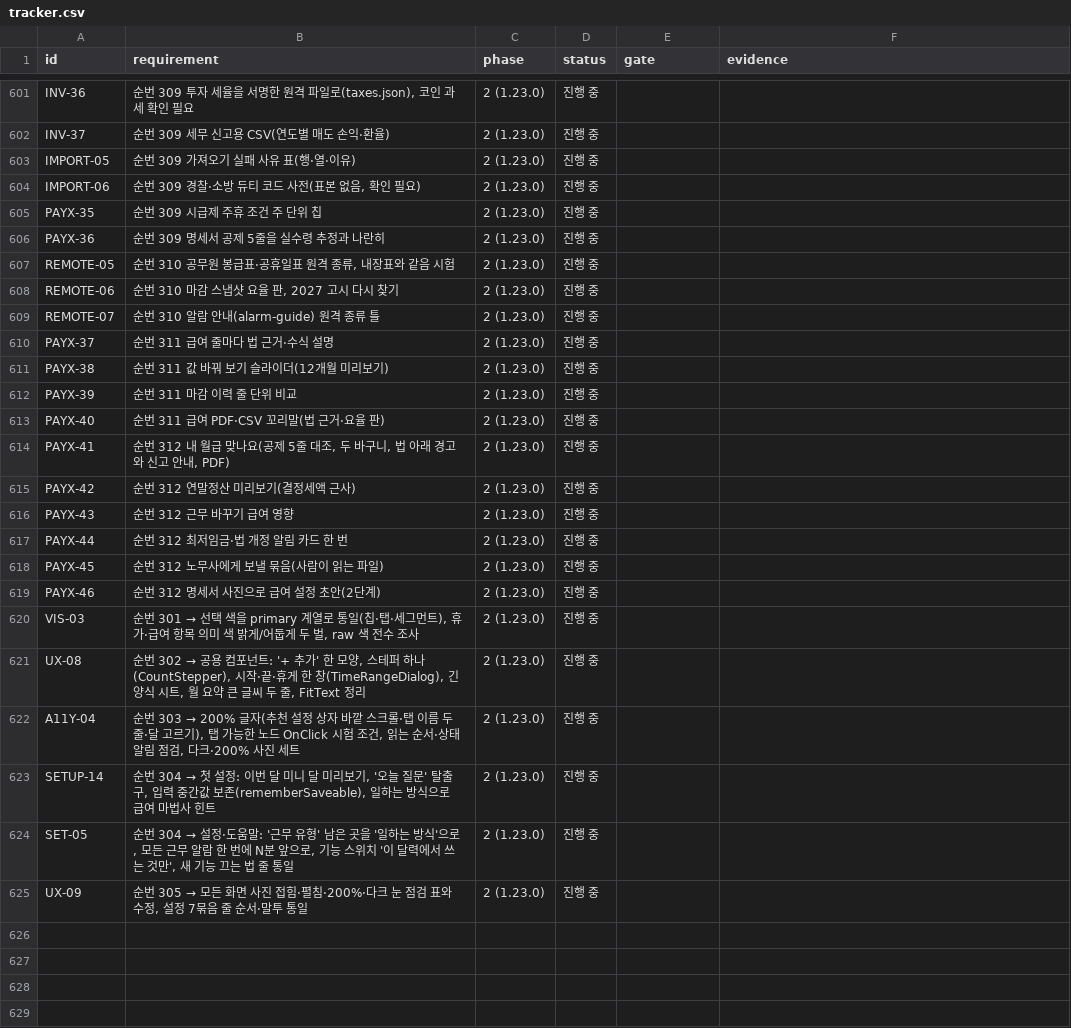
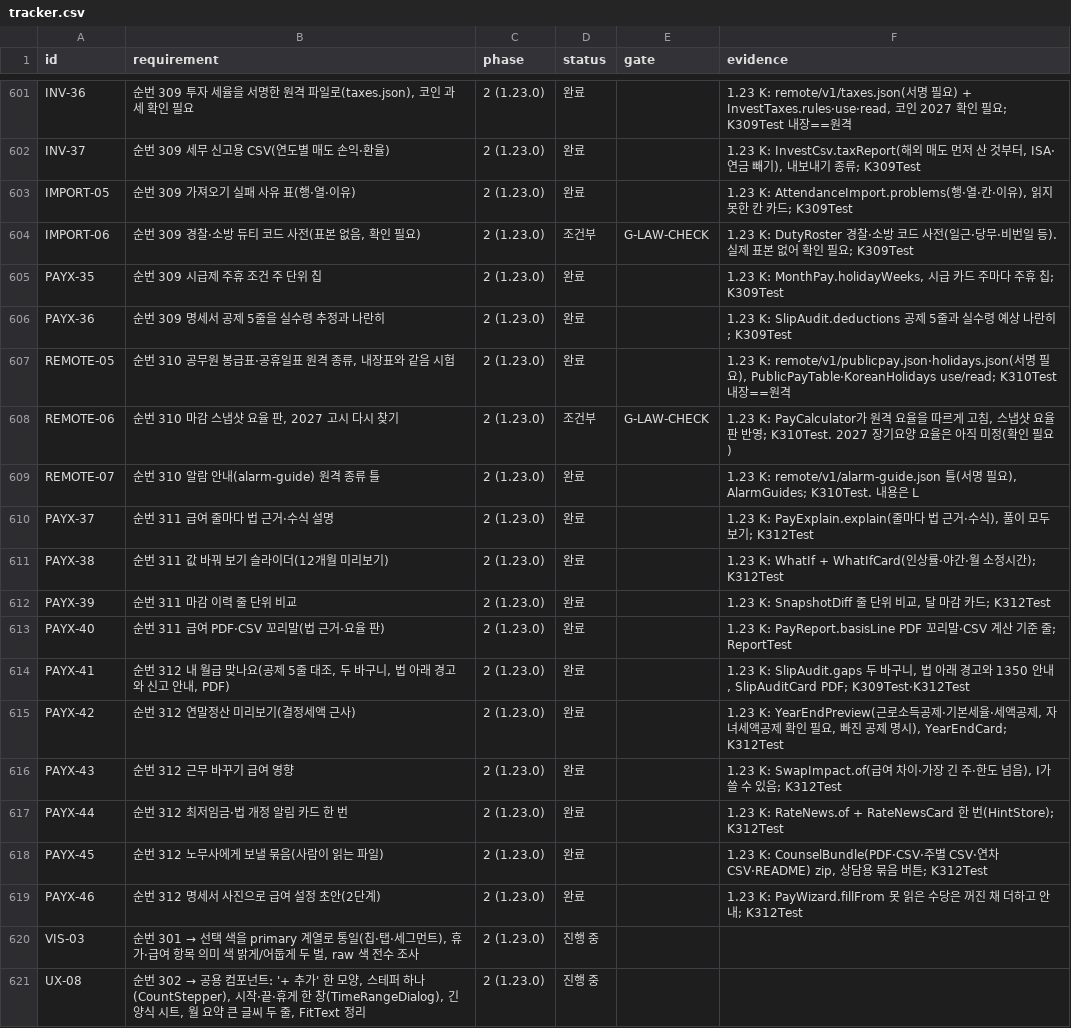
Before and after one commit to YWJMoney/-, a CSV file: shift-calendar-app/docs/tracker.csv, drawn as a sheet; only a part is shown, gaps mark what is left out; the shorter side is filled out with more unchanged rows; the diff covers the shown part only; the diff names each change by its address in the sheet, - before the commit and + after, or states it on an @@ line.

```diff
--- a/shift-calendar-app/docs/tracker.csv
+++ b/shift-calendar-app/docs/tracker.csv
-D601:D603 (status): 진행 중
+D601:D603 (status): 완료
-F601 (evidence): (empty)
+F601 (evidence): 1.23 K: remote/v1/taxes.json(서명 필요) + InvestTaxes.rules·use·read, 코인 2027 확인 필요; K309Test 내장==원격
-F602 (evidence): (empty)
+F602 (evidence): 1.23 K: InvestCsv.taxReport(해외 매도 먼저 산 것부터, ISA·연금 빼기), 내보내기 종류; K309Test
-F603 (evidence): (empty)
+F603 (evidence): 1.23 K: AttendanceImport.problems(행·열·칸·이유), 읽지 못한 칸 카드; K309Test
-D604 (status): 진행 중
+D604 (status): 조건부
-E604 (gate): (empty)
+E604 (gate): G-LAW-CHECK
-F604 (evidence): (empty)
+F604 (evidence): 1.23 K: DutyRoster 경찰·소방 코드 사전(일근·당무·비번일 등). 실제 표본 없어 확인 필요; K309Test
-D605:D607 (status): 진행 중
+D605:D607 (status): 완료
-F605 (evidence): (empty)
+F605 (evidence): 1.23 K: MonthPay.holidayWeeks, 시급 카드 주마다 주휴 칩; K309Test
-F606 (evidence): (empty)
+F606 (evidence): 1.23 K: SlipAudit.deductions 공제 5줄과 실수령 예상 나란히; K309Test
-F607 (evidence): (empty)
+F607 (evidence): 1.23 K: remote/v1/publicpay.json·holidays.json(서명 필요), PublicPayTable·KoreanHolidays use/read; K310Test 내장==원격
-D608 (status): 진행 중
+D608 (status): 조건부
-E608 (gate): (empty)
+E608 (gate): G-LAW-CHECK
-F608 (evidence): (empty)
+F608 (evidence): 1.23 K: PayCalculator가 원격 요율을 따르게 고침, 스냅샷 요율 판 반영; K310Test. 2027 장기요양 요율은 아직 미정(확인 필요)
-D609:D619 (status): 진행 중
+D609:D619 (status): 완료
-F609 (evidence): (empty)
+F609 (evidence): 1.23 K: remote/v1/alarm-guide.json 틀(서명 필요), AlarmGuides; K310Test. 내용은 L
-F610 (evidence): (empty)
+F610 (evidence): 1.23 K: PayExplain.explain(줄마다 법 근거·수식), 풀이 모두 보기; K312Test
-F611 (evidence): (empty)
+F611 (evidence): 1.23 K: WhatIf + WhatIfCard(인상률·야간·월 소정시간); K312Test
-F612 (evidence): (empty)
+F612 (evidence): 1.23 K: SnapshotDiff 줄 단위 비교, 달 마감 카드; K312Test
-F613 (evidence): (empty)
+F613 (evidence): 1.23 K: PayReport.basisLine PDF 꼬리말·CSV 계산 기준 줄; ReportTest
-F614 (evidence): (empty)
+F614 (evidence): 1.23 K: SlipAudit.gaps 두 바구니, 법 아래 경고와 1350 안내, SlipAuditCard PDF; K309Test·K312Test
-F615 (evidence): (empty)
+F615 (evidence): 1.23 K: YearEndPreview(근로소득공제·기본세율·세액공제, 자녀세액공제 확인 필요, 빠진 공제 명시), YearEndCard; K312Test
-F616 (evidence): (empty)
+F616 (evidence): 1.23 K: SwapImpact.of(급여 차이·가장 긴 주·한도 넘음), I가 쓸 수 있음; K312Test
-F617 (evidence): (empty)
+F617 (evidence): 1.23 K: RateNews.of + RateNewsCard 한 번(HintStore); K312Test
-F618 (evidence): (empty)
+F618 (evidence): 1.23 K: CounselBundle(PDF·CSV·주별 CSV·연차 CSV·README) zip, 상담용 묶음 버튼; K312Test
-F619 (evidence): (empty)
+F619 (evidence): 1.23 K: PayWizard.fillFrom 못 읽은 수당은 꺼진 채 더하고 안내; K312Test
```
Also changed, not shown: 52 edited cells elsewhere in this file, 27 other files.
